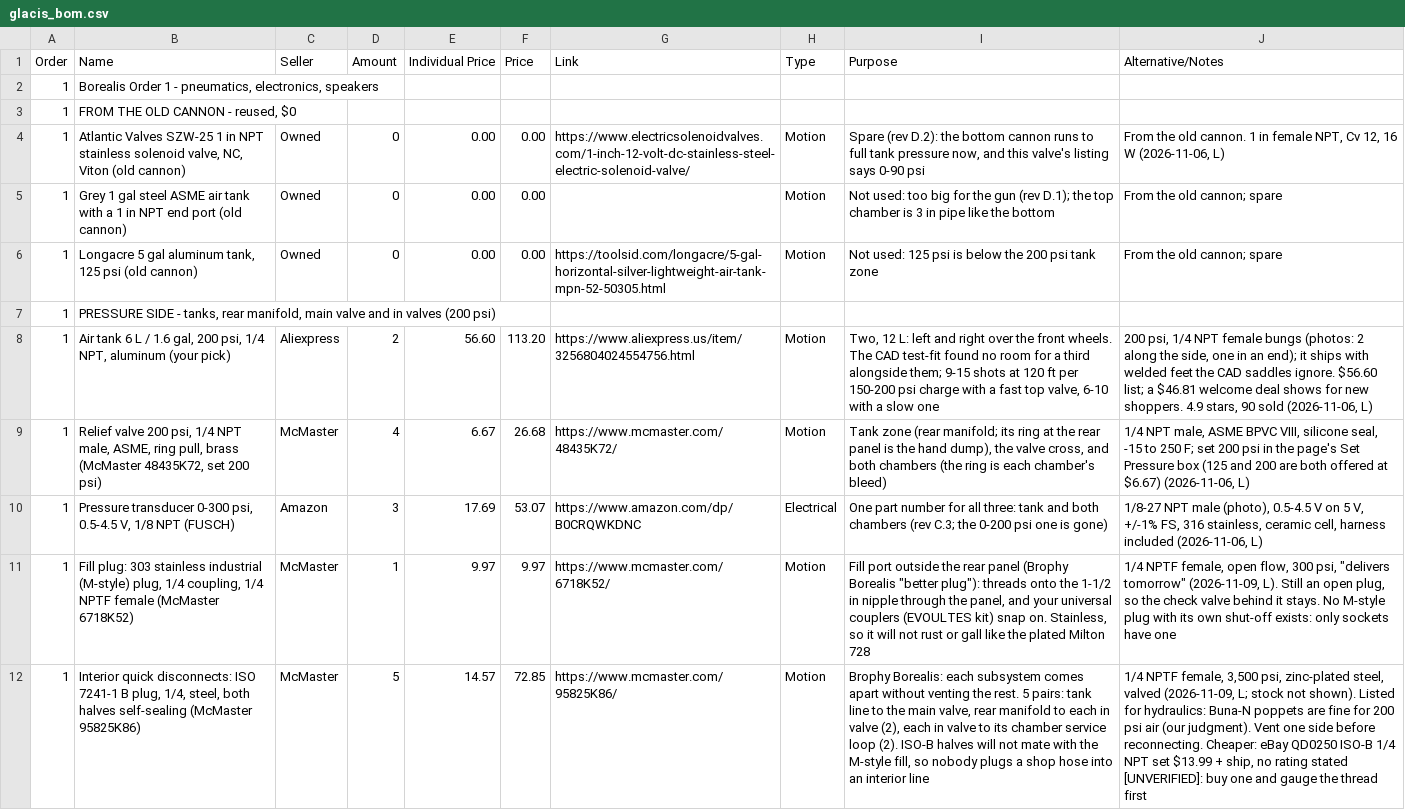
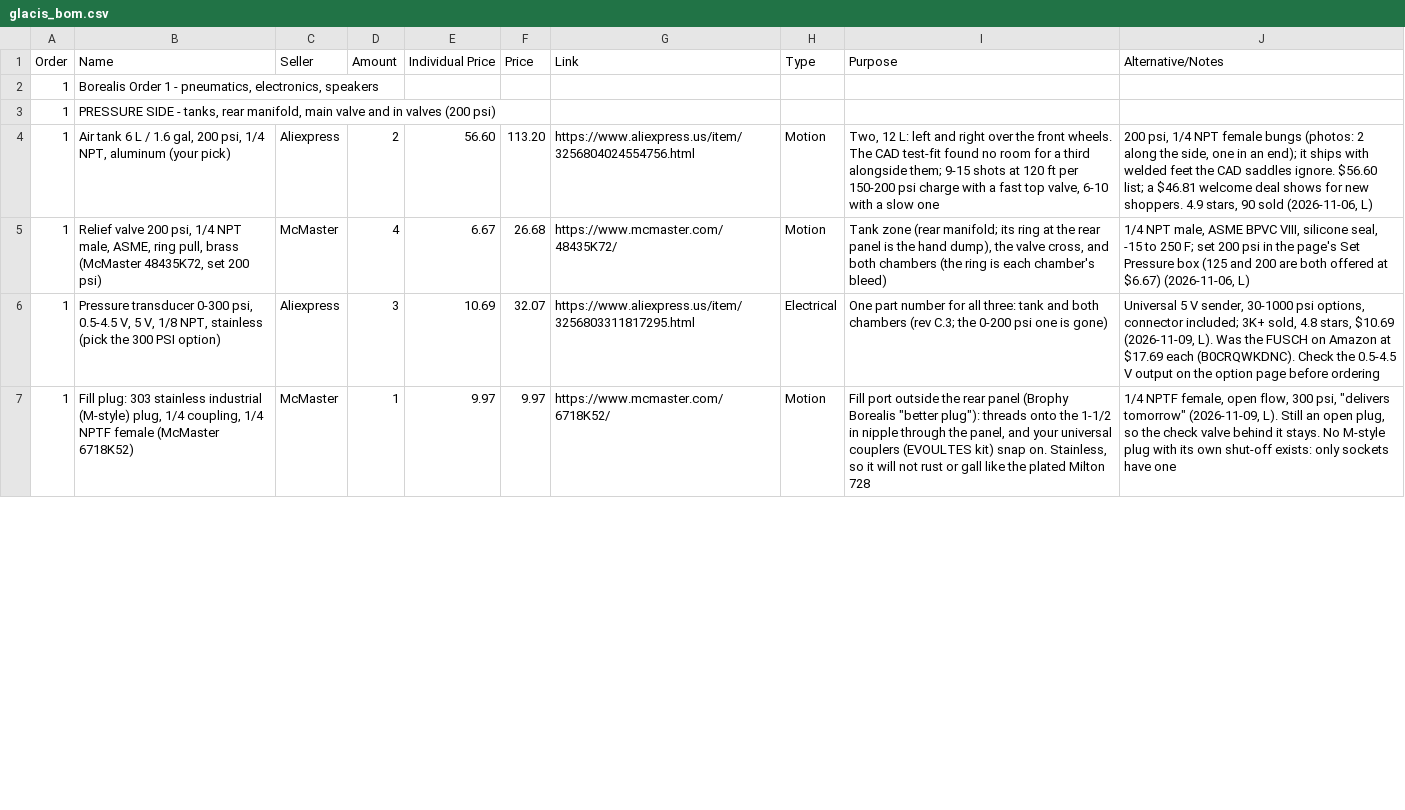
Before and after one commit to ElMagoCT/brophy-tshirt-cannon, a CSV file: bom/glacis_bom.csv, drawn as a sheet; only a part is shown; removed rows and columns are numbered as before the commit, all else as after; the diff covers the shown part only; the diff names each change by its address in the sheet, - before the commit and + after, or states it on an @@ line.

```diff
--- a/bom/glacis_bom.csv
+++ b/bom/glacis_bom.csv
-row 3: 1 | FROM THE OLD CANNON - reused, $0
-row 4: 1 | Atlantic Valves SZW-25 1 in NPT stainless solenoid valve, NC, Viton (old cannon) | Owned | 0 | 0.00 | 0.00 | https://www.electricsolenoidvalves.com/1-inch-12-volt-dc-stainless-steel-electric-solenoid-valve/ | Motion | Spare (rev D.2): the bottom cannon runs to full tank pressure now, and this valve's listing says 0-90 psi | From the old cannon. 1 in female NPT, Cv 12, 16 W (2026-11-06, L)
-row 5: 1 | Grey 1 gal steel ASME air tank with a 1 in NPT end port (old cannon) | Owned | 0 | 0.00 | 0.00 |  | Motion | Not used: too big for the gun (rev D.1); the top chamber is 3 in pipe like the bottom | From the old cannon; spare
-row 6: 1 | Longacre 5 gal aluminum tank, 125 psi (old cannon) | Owned | 0 | 0.00 | 0.00 | https://toolsid.com/longacre/5-gal-horizontal-silver-lightweight-air-tank-mpn-52-50305.html | Motion | Not used: 125 psi is below the 200 psi tank zone | From the old cannon; spare
-row 10: 1 | Pressure transducer 0-300 psi, 0.5-4.5 V, 1/8 NPT (FUSCH) | Amazon | 3 | 17.69 | 53.07 | https://www.amazon.com/dp/B0CRQWKDNC | Electrical | One part number for all three: tank and both chambers (rev C.3; the 0-200 psi one is gone) | 1/8-27 NPT male (photo), 0.5-4.5 V on 5 V, +/-1% FS, 316 stainless, ceramic cell, harness included (2026-11-06, L)
+row 6: 1 | Pressure transducer 0-300 psi, 0.5-4.5 V, 5 V, 1/8 NPT, stainless (pick the 300 PSI option) | Aliexpress | 3 | 10.69 | 32.07 | https://www.aliexpress.us/item/3256803311817295.html | Electrical | One part number for all three: tank and both chambers (rev C.3; the 0-200 psi one is gone) | Universal 5 V sender, 30-1000 psi options, connector included; 3K+ sold, 4.8 stars, $10.69 (2026-11-09, L). Was the FUSCH on Amazon at $17.69 each (B0CRQWKDNC). Check the 0.5-4.5 V output on the option page before ordering
-row 12: 1 | Interior quick disconnects: ISO 7241-1 B plug, 1/4, steel, both halves self-sealing (McMaster 95825K86) | McMaster | 5 | 14.57 | 72.85 | https://www.mcmaster.com/95825K86/ | Motion | Brophy Borealis: each subsystem comes apart without venting the rest. 5 pairs: tank line to the main valve, rear manifold to each in valve (2), each in valve to its chamber service loop (2). ISO-B halves will not mate with the M-style fill, so nobody plugs a shop hose into an interior line | 1/4 NPTF female, 3,500 psi, zinc-plated steel, valved (2026-11-09, L; stock not shown). Listed for hydraulics: Buna-N poppets are fine for 200 psi air (our judgment). Vent one side before reconnecting. Cheaper: eBay QD0250 ISO-B 1/4 NPT set $13.99 + ship, no rating stated [UNVERIFIED]: buy one and gauge the thread first
```
Also changed, not shown: 5 added rows, 6 removed rows, 23 moved rows and 5 edited cells elsewhere in this file, 2 other files.
